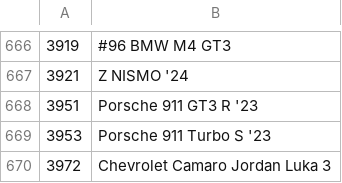
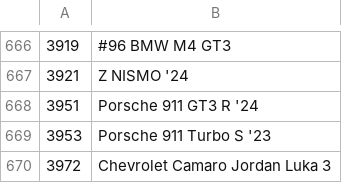
Before and after one commit to Forzurda/ForzaMotorsport2023CarIDs, a CSV file: FM8.CarNames.csv, drawn as a sheet; only a part is shown, gaps mark what is left out.

Commit message:
Update FM8.CarNames.csv
Revert back 3951	Porsche 911 GT3 R '24 to 24

```diff
--- a/FM8.CarNames.csv
+++ b/FM8.CarNames.csv
@@ -667,3 +667,3 @@
 3921	Z NISMO '24
-3951	Porsche 911 GT3 R '23
+3951	Porsche 911 GT3 R '24
 3953	Porsche 911 Turbo S '23
```
